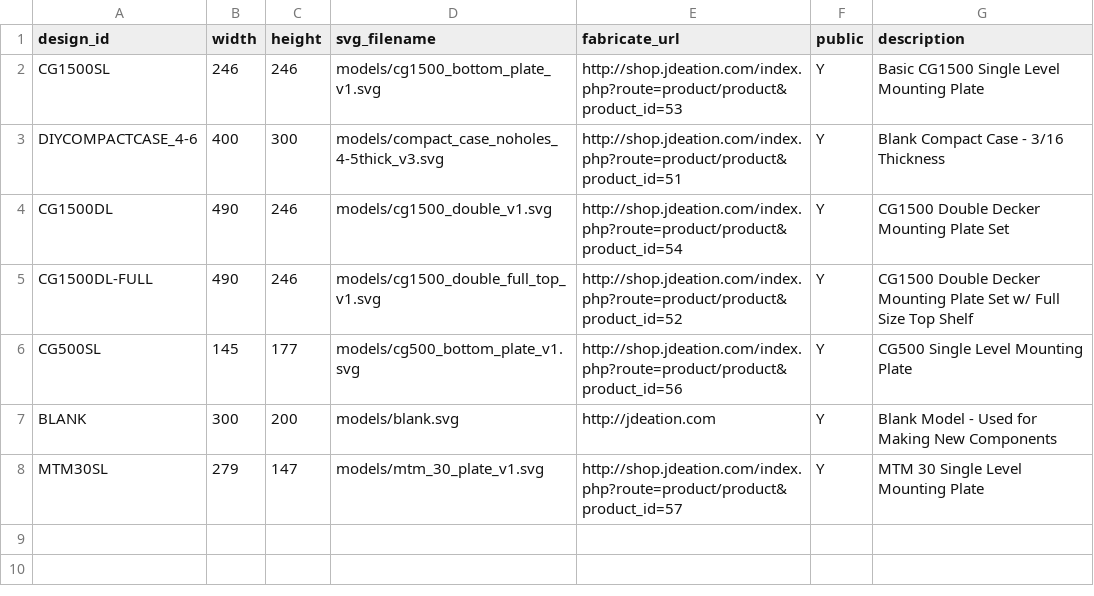
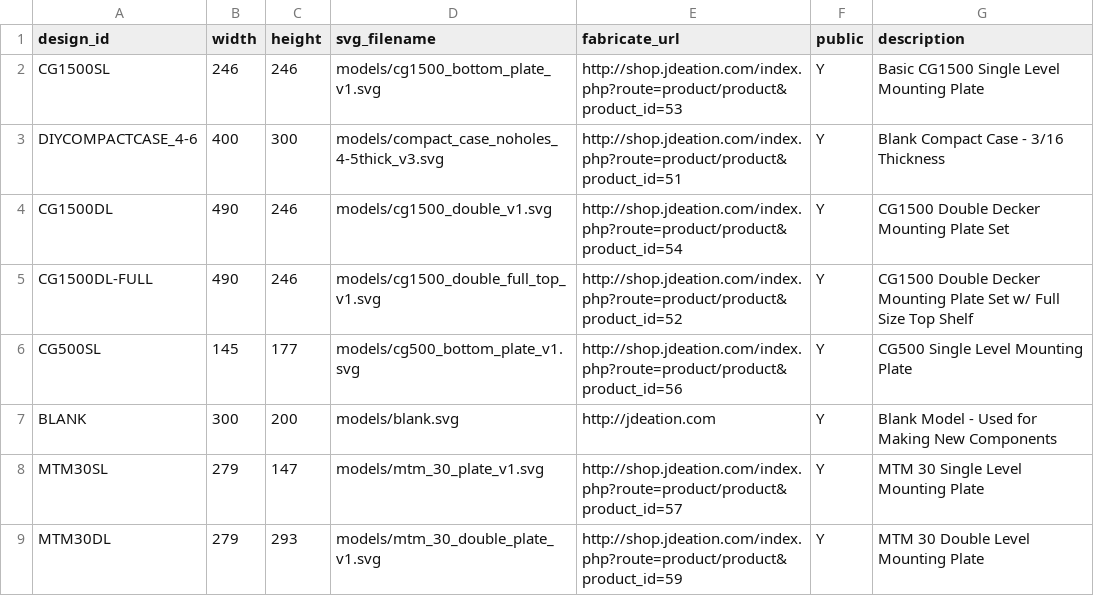
Before and after one commit to jchancel/jdeation-designer, a CSV file: jdeation_model_list.csv, drawn as a sheet; the diff names each change by its address in the sheet, - before the commit and + after, or states it on an @@ line.

Commit message:
MTM 30 Double Decker Plate

```diff
--- a/jdeation_model_list.csv
+++ b/jdeation_model_list.csv
+row 9: MTM30DL | 279 | 293 | models/mtm_30_double_plate_v1.svg | http://shop.jdeation.com/index.php?route=product/product&product_id=59 | Y | MTM 30 Double Level Mounting Plate
```
Also changed, not shown: 2 other files.
